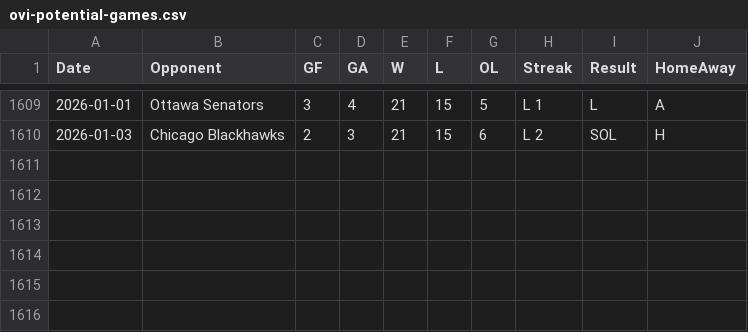
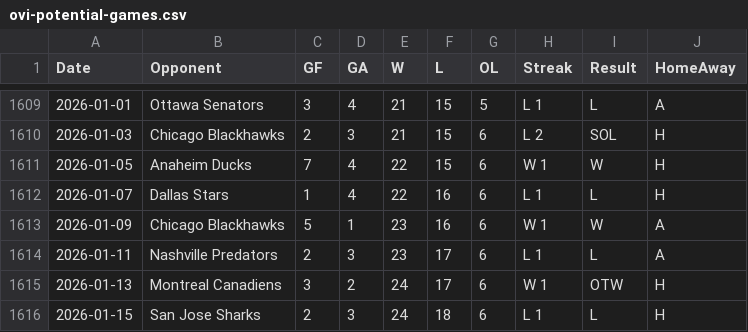
Before and after one commit to jeffreyz374/Ovi-Gretzky-Comparison-Project, a CSV file: Data/ovi-potential-games.csv, drawn as a sheet; only a part is shown, gaps mark what is left out.

```diff
--- a/Data/ovi-potential-games.csv
+++ b/Data/ovi-potential-games.csv
@@ -1610 +1610,7 @@
 2026-01-03,"Chicago Blackhawks",2,3,21,15,6,"L 2","SOL","H"
+2026-01-05,"Anaheim Ducks",7,4,22,15,6,"W 1","W","H"
+2026-01-07,"Dallas Stars",1,4,22,16,6,"L 1","L","H"
+2026-01-09,"Chicago Blackhawks",5,1,23,16,6,"W 1","W","A"
+2026-01-11,"Nashville Predators",2,3,23,17,6,"L 1","L","A"
+2026-01-13,"Montreal Canadiens",3,2,24,17,6,"W 1","OTW","H"
+2026-01-15,"San Jose Sharks",2,3,24,18,6,"L 1","L","H"
```
Also changed, not shown: Data/ovi-data.csv, 1 other file.
